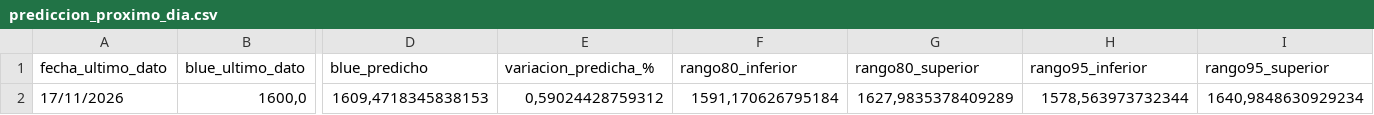
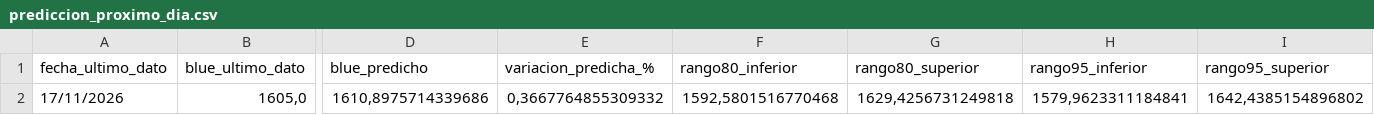
Before and after one commit to deysicamacho/Proyecto-final-IFTS24, a CSV file: data/modelo_h10/prediccion_proximo_dia.csv, drawn as a sheet; only a part is shown, gaps mark what is left out; the diff names each change by its address in the sheet, - before the commit and + after, or states it on an @@ line.

```diff
--- a/data/modelo_h10/prediccion_proximo_dia.csv
+++ b/data/modelo_h10/prediccion_proximo_dia.csv
-B2 (blue_ultimo_dato): 1600,0
+B2 (blue_ultimo_dato): 1605,0
-D2 (blue_predicho): 1609,4718345838153
+D2 (blue_predicho): 1610,8975714339686
-E2 (variacion_predicha_%): 0,59024428759312
+E2 (variacion_predicha_%): 0,3667764855309332
-F2 (rango80_inferior): 1591,170626795184
+F2 (rango80_inferior): 1592,5801516770468
-G2 (rango80_superior): 1627,9835378409289
+G2 (rango80_superior): 1629,4256731249818
-H2 (rango95_inferior): 1578,563973732344
+H2 (rango95_inferior): 1579,9623311184841
-I2 (rango95_superior): 1640,9848630929234
+I2 (rango95_superior): 1642,4385154896802
```
Also changed, not shown: data/diagnostico_dataset.csv, data/modelo_h1/metricas_backtest.csv, 6 other files.
